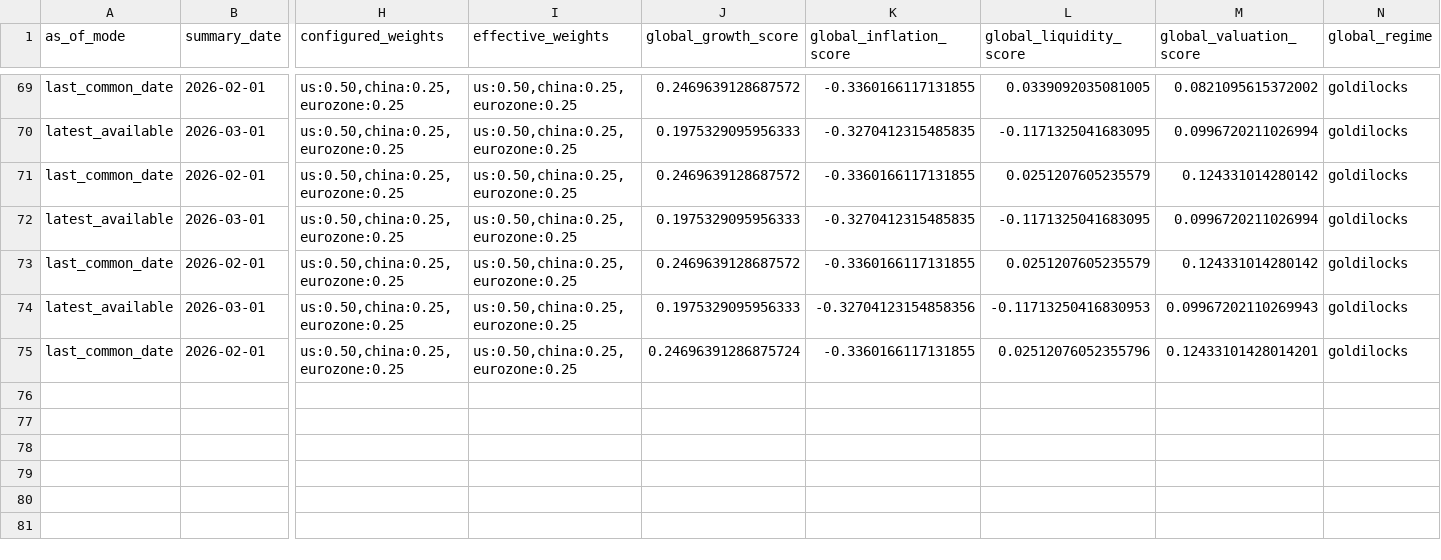
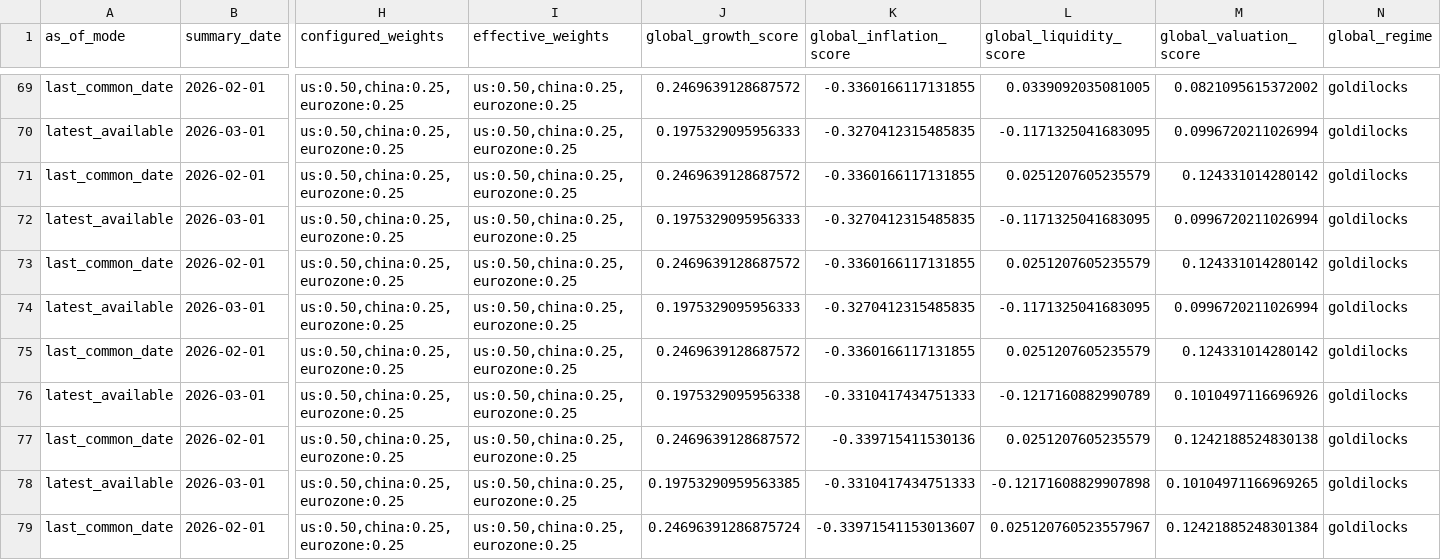
Before and after one commit to Ethan4Zhou/Global-Macro-Monitor, a CSV file: data/processed/global_summary_history.csv, drawn as a sheet; only a part is shown, gaps mark what is left out; rows hold the shown columns only; the diff names each change by its address in the sheet, - before the commit and + after, or states it on an @@ line.

```diff
--- a/data/processed/global_summary_history.csv
+++ b/data/processed/global_summary_history.csv
-K74 (global_inflation_score): -0.32704123154858356
+K74 (global_inflation_score): -0.3270412315485835
-L74 (global_liquidity_score): -0.11713250416830953
+L74 (global_liquidity_score): -0.1171325041683095
-M74 (global_valuation_score): 0.09967202110269943
+M74 (global_valuation_score): 0.0996720211026994
-J75 (global_growth_score): 0.24696391286875724
+J75 (global_growth_score): 0.2469639128687572
-L75 (global_liquidity_score): 0.02512076052355796
+L75 (global_liquidity_score): 0.0251207605235579
-M75 (global_valuation_score): 0.12433101428014201
+M75 (global_valuation_score): 0.124331014280142
+row 76: latest_available | 2026-03-01 | us:0.50,china:0.25,eurozone:0.25 | us:0.50,china:0.25,eurozone:0.25 | 0.1975329095956338 | -0.3310417434751333 | -0.1217160882990789 | 0.1010497116696926 | goldilocks
+row 77: last_common_date | 2026-02-01 | us:0.50,china:0.25,eurozone:0.25 | us:0.50,china:0.25,eurozone:0.25 | 0.2469639128687572 | -0.339715411530136 | 0.0251207605235579 | 0.1242188524830138 | goldilocks
+row 78: latest_available | 2026-03-01 | us:0.50,china:0.25,eurozone:0.25 | us:0.50,china:0.25,eurozone:0.25 | 0.19753290959563385 | -0.3310417434751333 | -0.12171608829907898 | 0.10104971166969265 | goldilocks
+row 79: last_common_date | 2026-02-01 | us:0.50,china:0.25,eurozone:0.25 | us:0.50,china:0.25,eurozone:0.25 | 0.24696391286875724 | -0.33971541153013607 | 0.025120760523557967 | 0.12421885248301384 | goldilocks
```
Also changed, not shown: data/processed/consensus_diagnostics.csv, data/processed/consensus_notes.csv, 33 other files.
